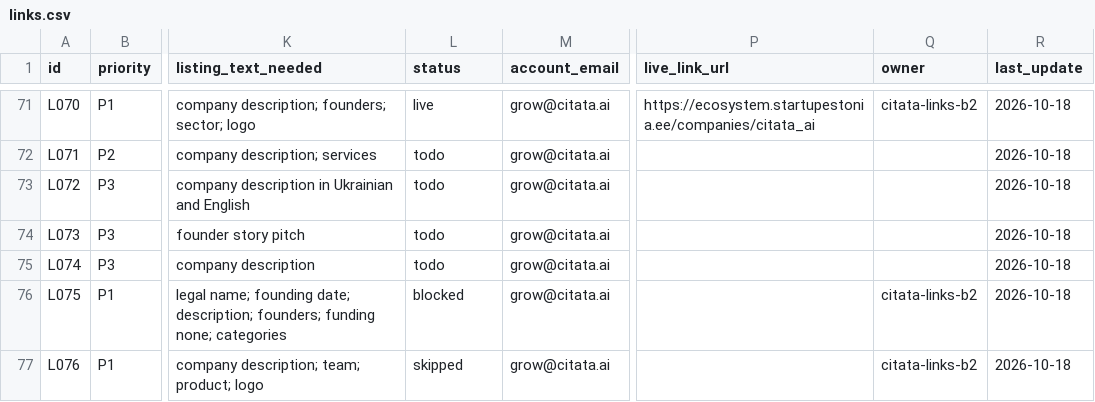
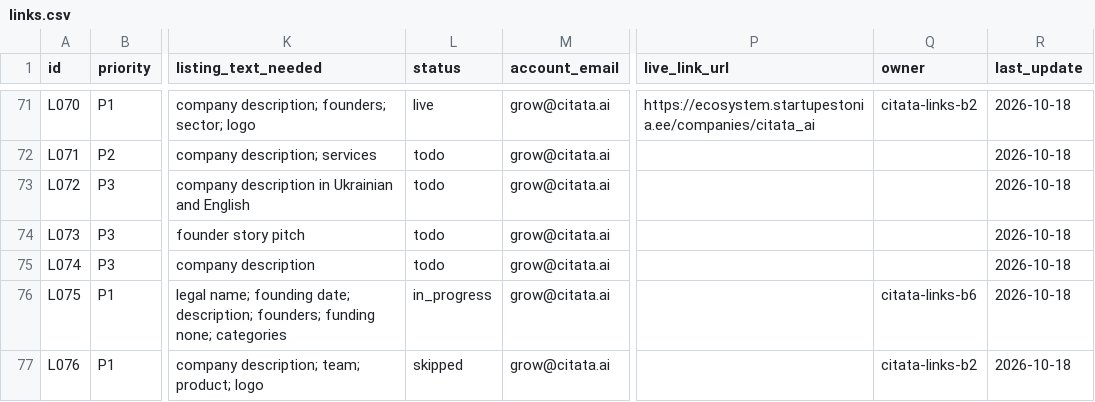
Before and after one commit to citata-ai/united, a CSV file: business/marketing/links.csv, drawn as a sheet; only a part is shown, gaps mark what is left out; the diff covers the shown part only; the diff names each change by its address in the sheet, - before the commit and + after, or states it on an @@ line.

```diff
--- a/business/marketing/links.csv
+++ b/business/marketing/links.csv
-L76 (status): blocked
+L76 (status): in_progress
-Q76 (owner): citata-links-b2
+Q76 (owner): citata-links-b6
```
Also changed, not shown: 13 edited cells elsewhere in this file, 1 other file.
